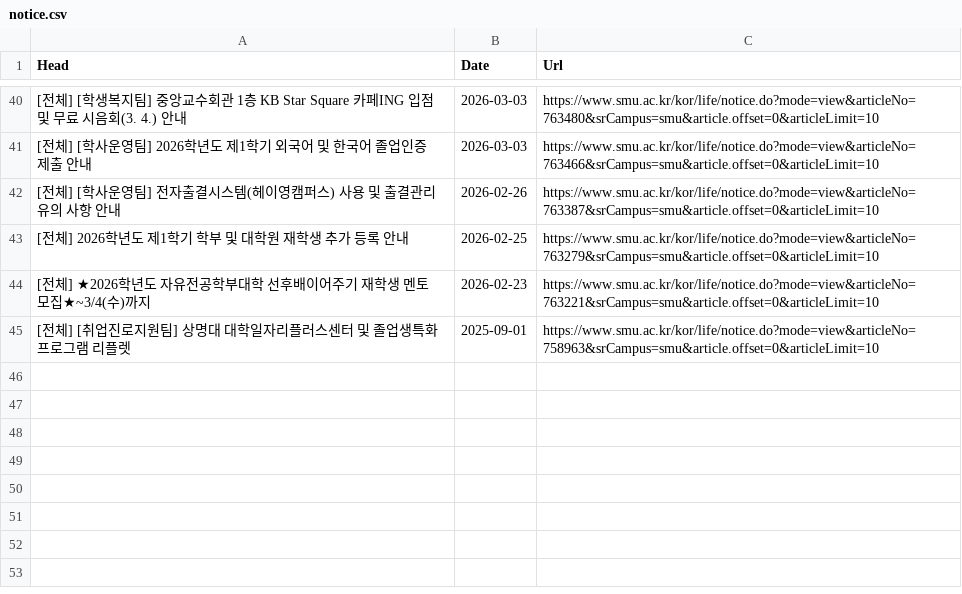
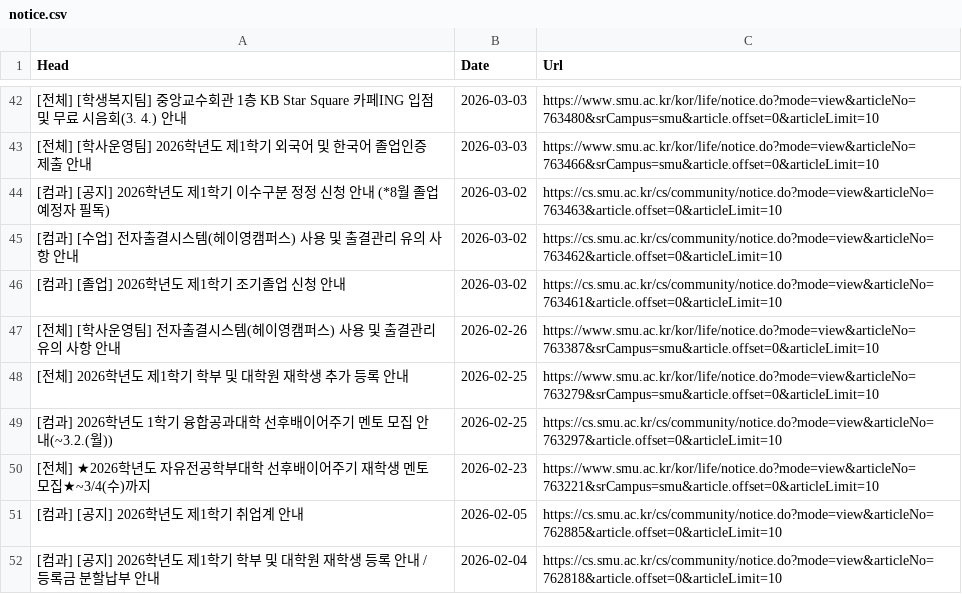
Before and after one commit to sondg921/SMU_Notice, a CSV file: notice.csv, drawn as a sheet; only a part is shown, gaps mark what is left out; the shorter side is filled out with more unchanged rows; the diff covers the shown part only; the diff names each change by its address in the sheet, - before the commit and + after, or states it on an @@ line.

```diff
--- a/notice.csv
+++ b/notice.csv
+row 44: [컴과] [공지] 2026학년도 제1학기 이수구분 정정 신청 안내 (*8월 졸업예정자 필독) | 2026-03-02 | https://cs.smu.ac.kr/cs/community/notice.do?mode=view&articleNo=763463&article.offset=0&articleLimit=10
+row 45: [컴과] [수업] 전자출결시스템(헤이영캠퍼스) 사용 및 출결관리 유의 사항 안내 | 2026-03-02 | https://cs.smu.ac.kr/cs/community/notice.do?mode=view&articleNo=763462&article.offset=0&articleLimit=10
+row 46: [컴과] [졸업] 2026학년도 제1학기 조기졸업 신청 안내 | 2026-03-02 | https://cs.smu.ac.kr/cs/community/notice.do?mode=view&articleNo=763461&article.offset=0&articleLimit=10
+row 49: [컴과] 2026학년도 1학기 융합공과대학 선후배이어주기 멘토 모집 안내(~3.2.(월)) | 2026-02-25 | https://cs.smu.ac.kr/cs/community/notice.do?mode=view&articleNo=763297&article.offset=0&articleLimit=10
+row 51: [컴과] [공지] 2026학년도 제1학기 취업계 안내 | 2026-02-05 | https://cs.smu.ac.kr/cs/community/notice.do?mode=view&articleNo=762885&article.offset=0&articleLimit=10
+row 52: [컴과] [공지] 2026학년도 제1학기 학부 및 대학원 재학생 등록 안내 / 등록금 분할납부 안내 | 2026-02-04 | https://cs.smu.ac.kr/cs/community/notice.do?mode=view&articleNo=762818&article.offset=0&articleLimit=10
```
Also changed, not shown: 10 added rows elsewhere in this file, 1 other file.
